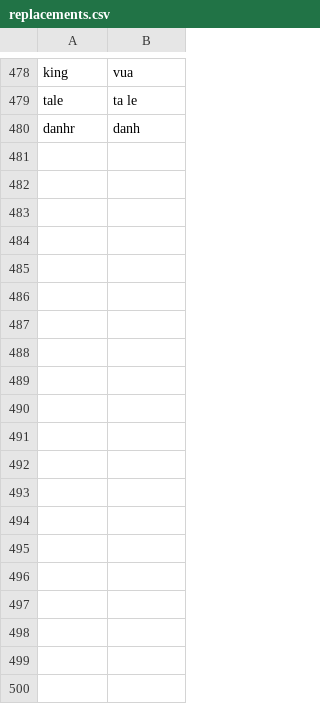
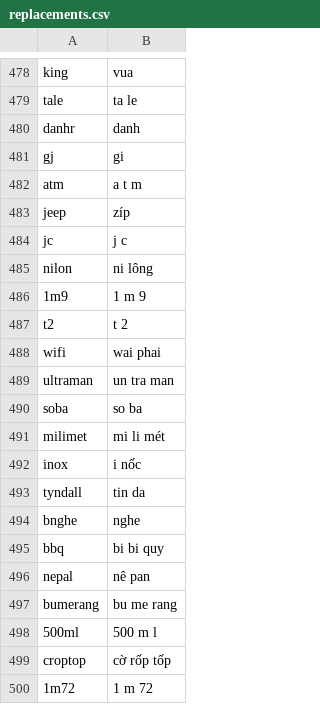
Before and after one commit to lehung1109/concat-chapters, a CSV file: replacements.csv, drawn as a sheet; only a part is shown, gaps mark what is left out; the diff covers the shown part only; the diff names each change by its address in the sheet, - before the commit and + after, or states it on an @@ line.

```diff
--- a/replacements.csv
+++ b/replacements.csv
+row 481: gj | gi
+row 482: atm | a t m
+row 483: jeep | zíp
+row 484: jc | j c
+row 485: nilon | ni lông
+row 486: 1m9 | 1 m 9
+row 487: t2 | t 2
+row 488: wifi | wai phai
+row 489: ultraman | un tra man
+row 490: soba | so ba
+row 491: milimet | mi li mét
+row 492: inox | i nốc
+row 493: tyndall | tin da
+row 494: bnghe | nghe
+row 495: bbq | bi bi quy
+row 496: nepal | nê pan
+row 497: bumerang | bu me rang
+row 498: 500ml | 500 m l
+row 499: croptop | cờ rốp tốp
+row 500: 1m72 | 1 m 72
```
Also changed, not shown: 20 added rows elsewhere in this file, 3 other files.
